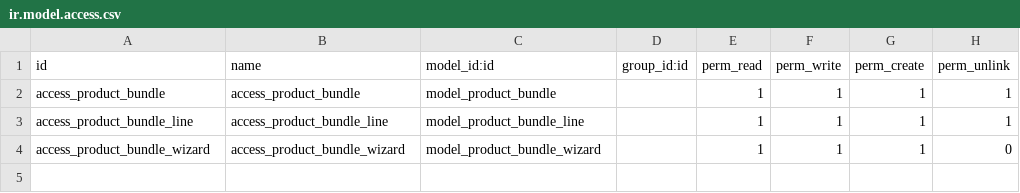
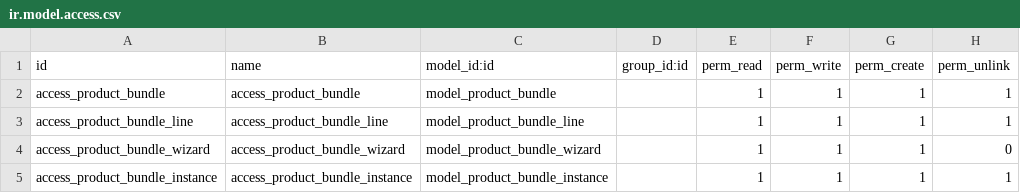
Before and after one commit to R-E-A-L-iT/reality-odoo-master, a CSV file: proproduct/security/ir.model.access.csv, drawn as a sheet; the diff names each change by its address in the sheet, - before the commit and + after, or states it on an @@ line.

Commit message:
Add product bundle instance

```diff
--- a/proproduct/security/ir.model.access.csv
+++ b/proproduct/security/ir.model.access.csv
+row 5: access_product_bundle_instance | access_product_bundle_instance | model_product_bundle_instance |  | 1 | 1 | 1 | 1
```
Also changed, not shown: 4 other files.
